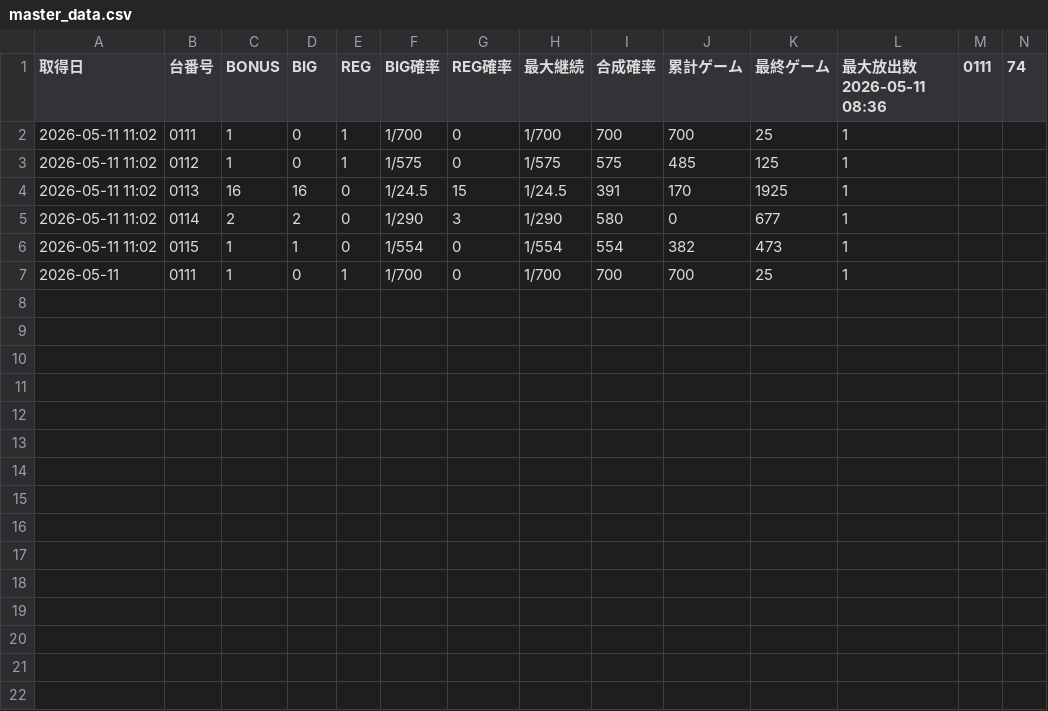
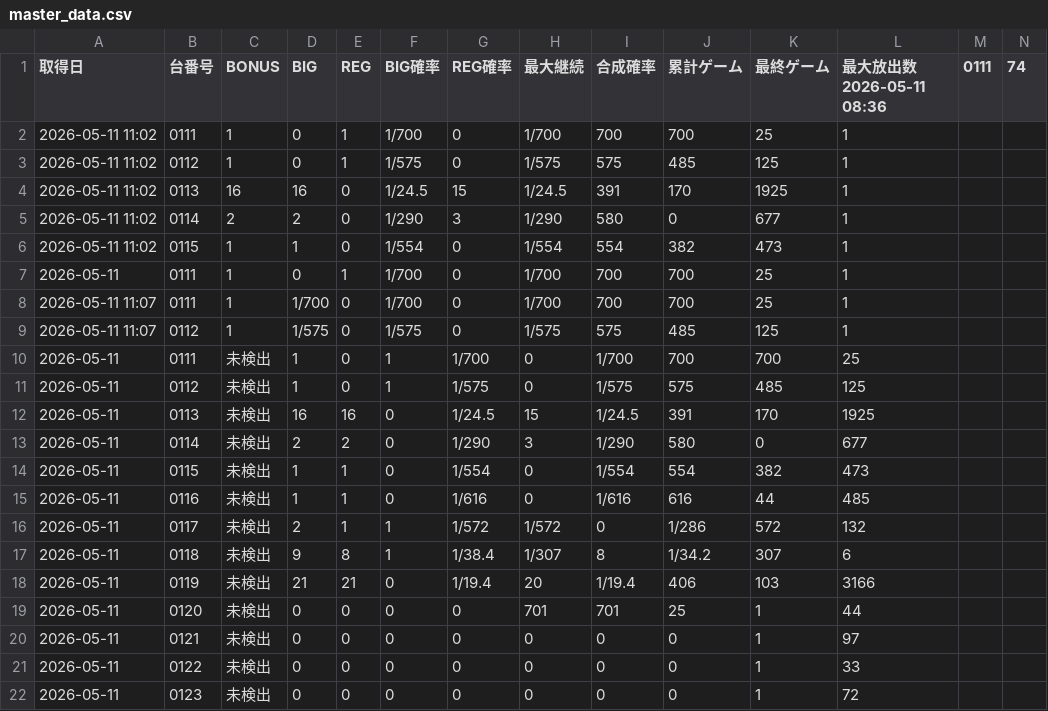
Before and after one commit to kazuma20002106-gif/P-Data-Automation, a CSV file: master_data.csv, drawn as a sheet; only a part is shown; rows hold the shown columns only; the diff names each change by its address in the sheet, - before the commit and + after, or states it on an @@ line.

Commit message:
Auto-update: 2026-05-11 11:10:57

```diff
--- a/master_data.csv
+++ b/master_data.csv
+row 8: 2026-05-11 11:07 | 0111 | 1 | 1/700 | 0 | 1/700 | 0 | 1/700 | 700 | 700 | 25 | 1
+row 9: 2026-05-11 11:07 | 0112 | 1 | 1/575 | 0 | 1/575 | 0 | 1/575 | 575 | 485 | 125 | 1
+row 10: 2026-05-11 | 0111 | 未検出 | 1 | 0 | 1 | 1/700 | 0 | 1/700 | 700 | 700 | 25
+row 11: 2026-05-11 | 0112 | 未検出 | 1 | 0 | 1 | 1/575 | 0 | 1/575 | 575 | 485 | 125
+row 12: 2026-05-11 | 0113 | 未検出 | 16 | 16 | 0 | 1/24.5 | 15 | 1/24.5 | 391 | 170 | 1925
+row 13: 2026-05-11 | 0114 | 未検出 | 2 | 2 | 0 | 1/290 | 3 | 1/290 | 580 | 0 | 677
+row 14: 2026-05-11 | 0115 | 未検出 | 1 | 1 | 0 | 1/554 | 0 | 1/554 | 554 | 382 | 473
+row 15: 2026-05-11 | 0116 | 未検出 | 1 | 1 | 0 | 1/616 | 0 | 1/616 | 616 | 44 | 485
+row 16: 2026-05-11 | 0117 | 未検出 | 2 | 1 | 1 | 1/572 | 1/572 | 0 | 1/286 | 572 | 132
+row 17: 2026-05-11 | 0118 | 未検出 | 9 | 8 | 1 | 1/38.4 | 1/307 | 8 | 1/34.2 | 307 | 6
+row 18: 2026-05-11 | 0119 | 未検出 | 21 | 21 | 0 | 1/19.4 | 20 | 1/19.4 | 406 | 103 | 3166
+row 19: 2026-05-11 | 0120 | 未検出 | 0 | 0 | 0 | 0 | 701 | 701 | 25 | 1 | 44
+row 20: 2026-05-11 | 0121 | 未検出 | 0 | 0 | 0 | 0 | 0 | 0 | 0 | 1 | 97
+row 21: 2026-05-11 | 0122 | 未検出 | 0 | 0 | 0 | 0 | 0 | 0 | 0 | 1 | 33
+row 22: 2026-05-11 | 0123 | 未検出 | 0 | 0 | 0 | 0 | 0 | 0 | 0 | 1 | 72
```
